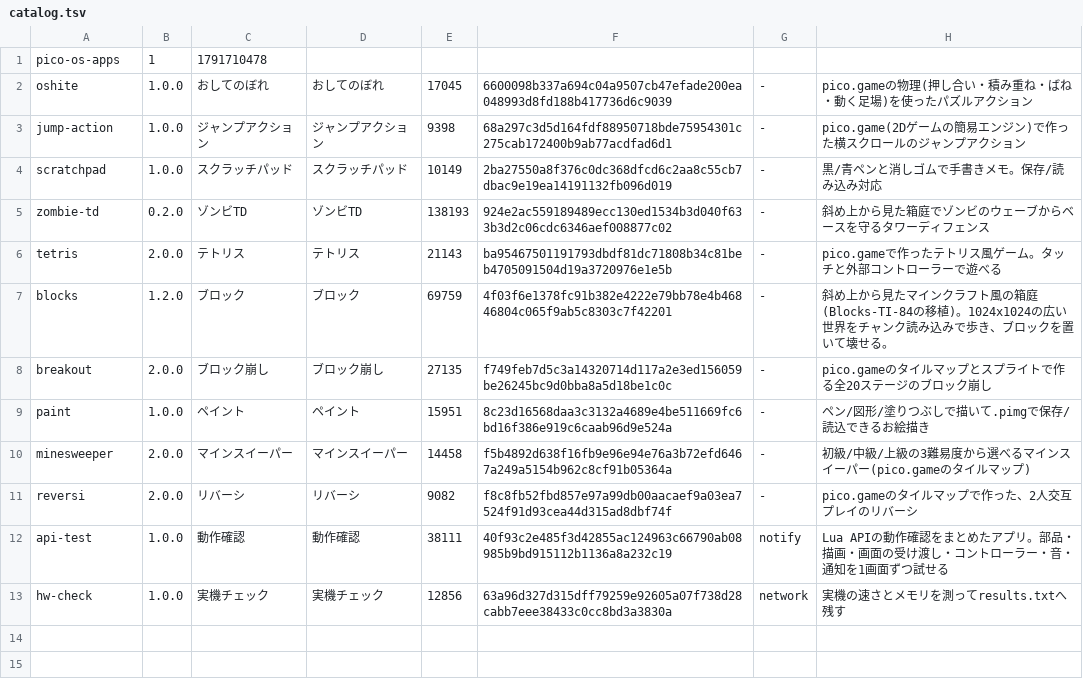
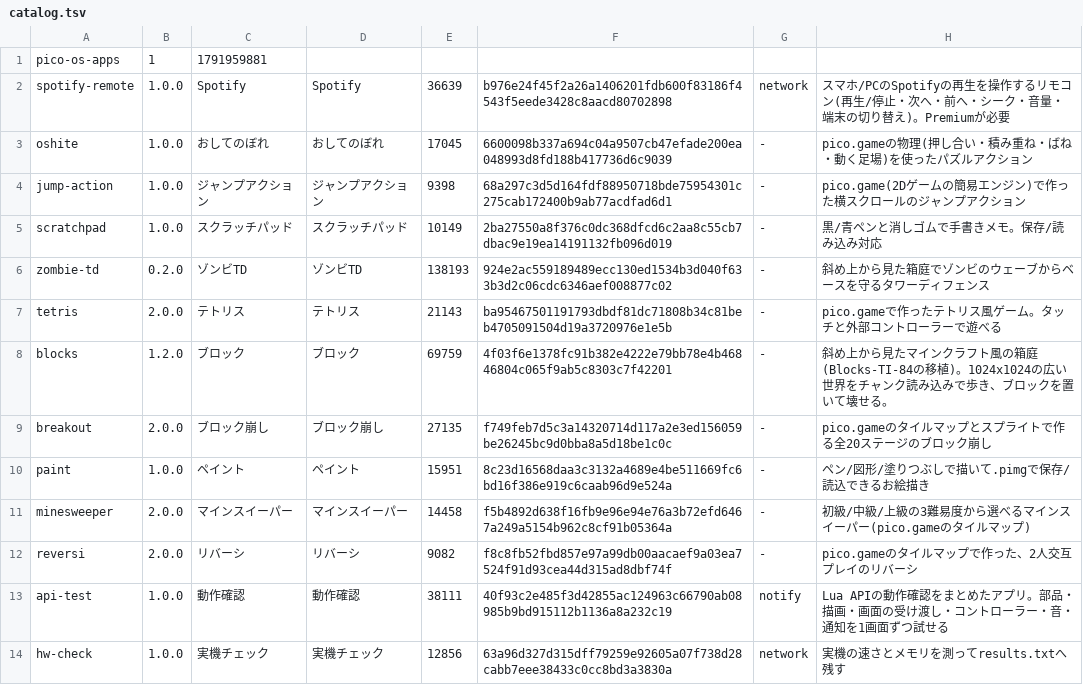
Before and after one commit to Kimu1109/pico-os, a TSV file: store/catalog.tsv, drawn as a sheet.

Commit message:
spotify app enrollment

```diff
--- a/store/catalog.tsv
+++ b/store/catalog.tsv
@@ -1,2 +1,3 @@
-pico-os-apps	1	1791710478
+pico-os-apps	1	1791959881
+spotify-remote	1.0.0	Spotify	Spotify	36639	b976e24f45f2a26a1406201fdb600f83186f4543f5eede3428c8aacd80702898	network	スマホ/PCのSpotifyの再生を操作するリモコン(再生/停止・次へ・前へ・シーク・音量・端末の切り替え)。Premiumが必要
 oshite	1.0.0	おしてのぼれ	おしてのぼれ	17045	6600098b337a694c04a9507cb47efade200ea048993d8fd188b417736d6c9039	-	pico.gameの物理(押し合い・積み重ね・ばね・動く足場)を使ったパズルアクション
```
Also changed, not shown: 2 other files.
